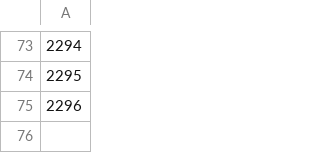
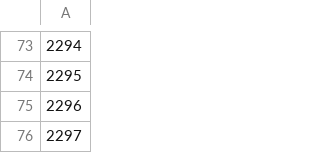
Before and after one commit to letstalkdata/bucket, a CSV file: db/hooks.csv, drawn as a sheet; only a part is shown, gaps mark what is left out.

```diff
--- a/db/hooks.csv
+++ b/db/hooks.csv
@@ -75 +75,2 @@
 2296
+2297
```
Also changed, not shown: 9 other files.
